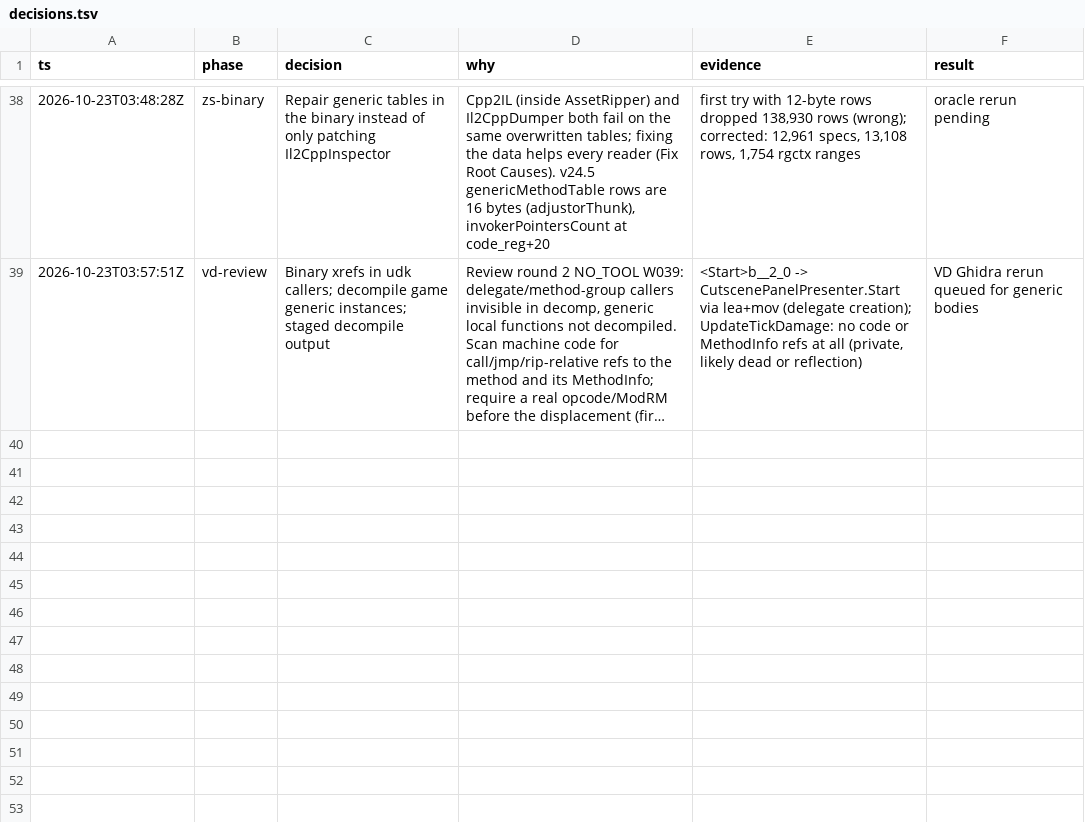
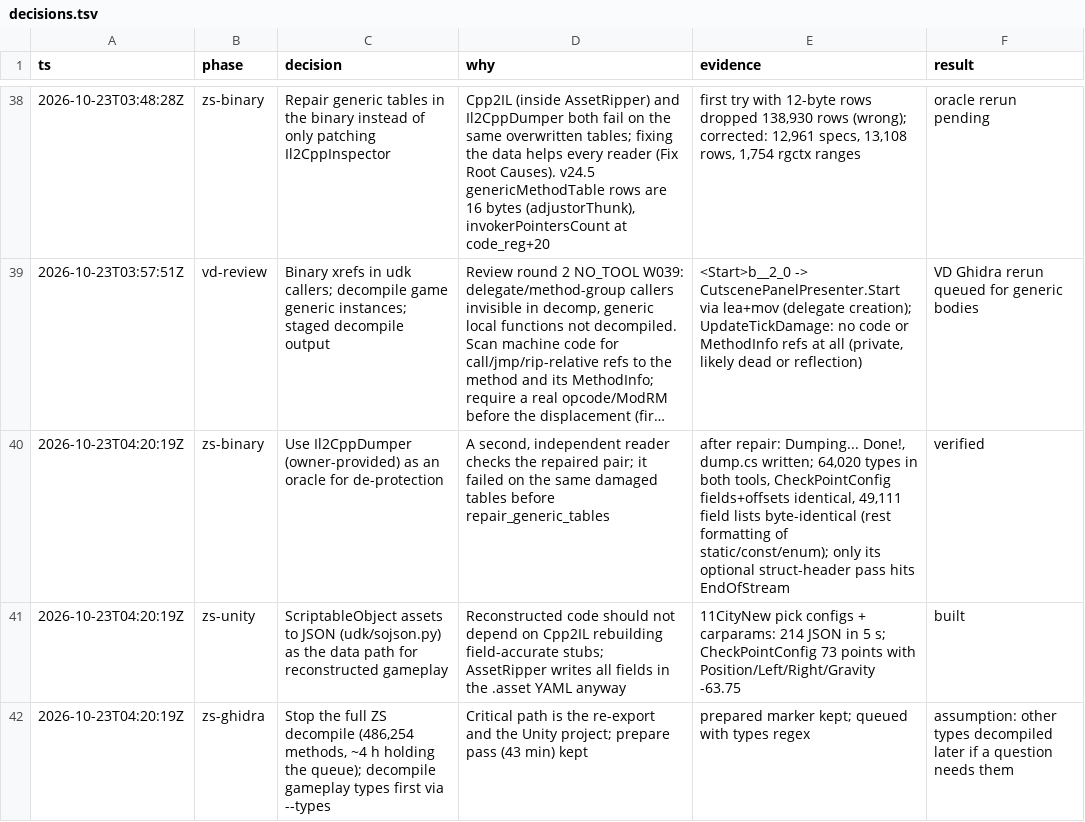
Before and after one commit to poke5121999-art/unity-decode-kit, a TSV file: docs/decisions.tsv, drawn as a sheet; only a part is shown, gaps mark what is left out; long unchanged cells end in …; the diff names each change by its address in the sheet, - before the commit and + after, or states it on an @@ line.

```diff
--- a/docs/decisions.tsv
+++ b/docs/decisions.tsv
+row 40: 2026-10-23T04:20:19Z | zs-binary | Use Il2CppDumper (owner-provided) as an oracle for de-protection | A second, independent reader checks the repaired pair; it failed on the same damaged tables before repair_generic_tables | after repair: Dumping... Done!, dump.cs written; 64,020 types in both tools, CheckPointConfig fields+offsets identical, 49,111 field lists byte-identical (rest formatting of static/const/enum); only its optional struct-header pass hits EndOfStream | verified
+row 41: 2026-10-23T04:20:19Z | zs-unity | ScriptableObject assets to JSON (udk/sojson.py) as the data path for reconstructed gameplay | Reconstructed code should not depend on Cpp2IL rebuilding field-accurate stubs; AssetRipper writes all fields in the .asset YAML anyway | 11CityNew pick configs + carparams: 214 JSON in 5 s; CheckPointConfig 73 points with Position/Left/Right/Gravity -63.75 | built
+row 42: 2026-10-23T04:20:19Z | zs-ghidra | Stop the full ZS decompile (486,254 methods, ~4 h holding the queue); decompile gameplay types first via --types | Critical path is the re-export and the Unity project; prepare pass (43 min) kept | prepared marker kept; queued with types regex | assumption: other types decompiled later if a question needs them
```
Also changed, not shown: 2 other files.
